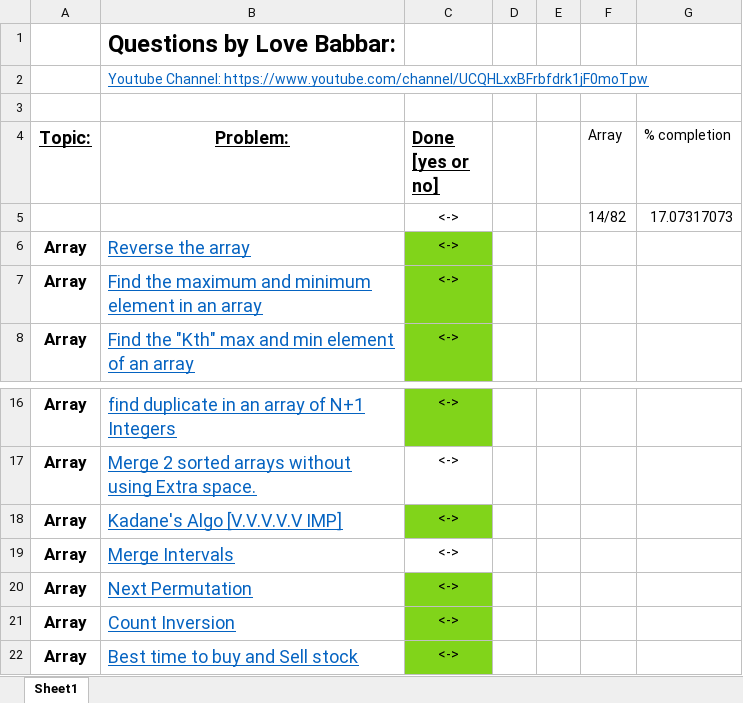
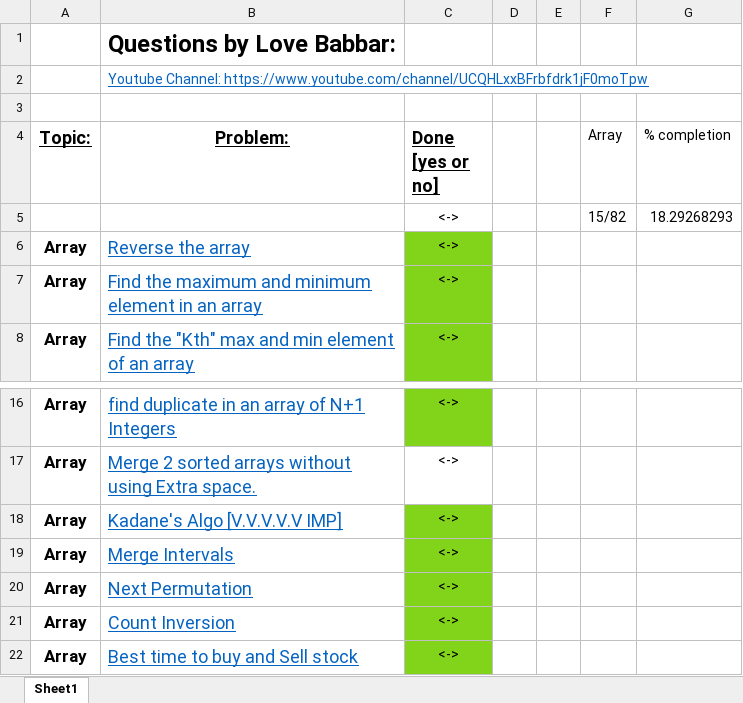
Before and after one commit to BKD471/Interview-Preparation, an Excel workbook: FINAL450.xlsx, sheet Sheet1, drawn as a sheet; only a part is shown, gaps mark what is left out; values as stored, in another font and other column widths than the file's, no borders; removed rows and columns are numbered as before the commit, all else as after; the diff names each change by its address in the sheet, - before the commit and + after, or states it on an @@ line.

```diff
--- a/FINAL450.xlsx (sheet Sheet1)
+++ b/FINAL450.xlsx (sheet Sheet1)
-row 5:  |  | <-> |  |  | 14/82 | 17.07317073
+row 5:  |  | <-> |  |  | 15/82 | 18.29268293
-C19 fill: none
+C19 fill: #81D41A
```
Also changed, not shown: 2 other files.
